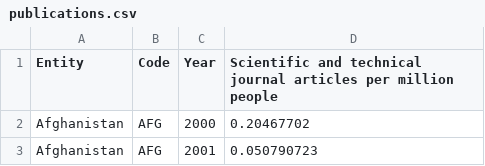
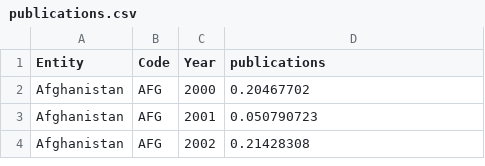
Before and after one commit to fzkarami/countrymatchup, a CSV file: data_importer/publications.csv, drawn as a sheet; only a part is shown; the shorter side is filled out with more unchanged rows.

```diff
--- a/data_importer/publications.csv
+++ b/data_importer/publications.csv
@@ -1,2 +1,2 @@
-Entity,Code,Year,Scientific and technical journal articles per million people
+Entity,Code,Year,publications
 Afghanistan,AFG,2000,0.20467702
```
Also changed, not shown: data_importer/avg_schooling.csv, data_importer/hdi.csv, 3 other files.
